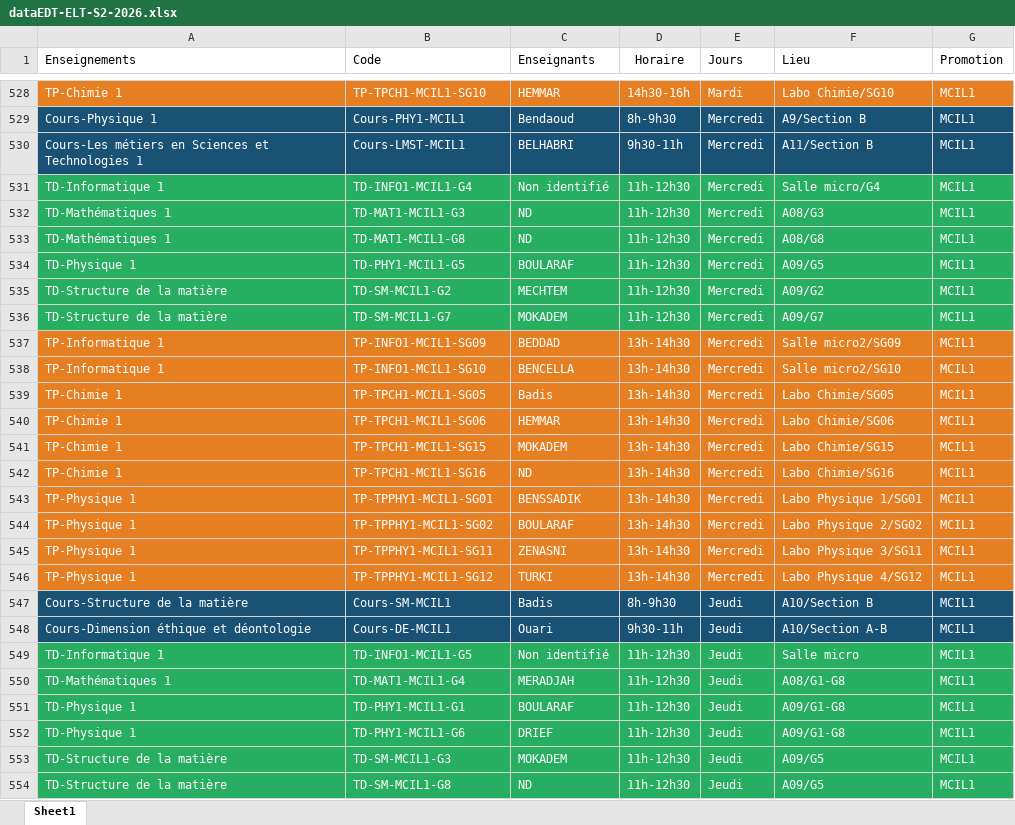
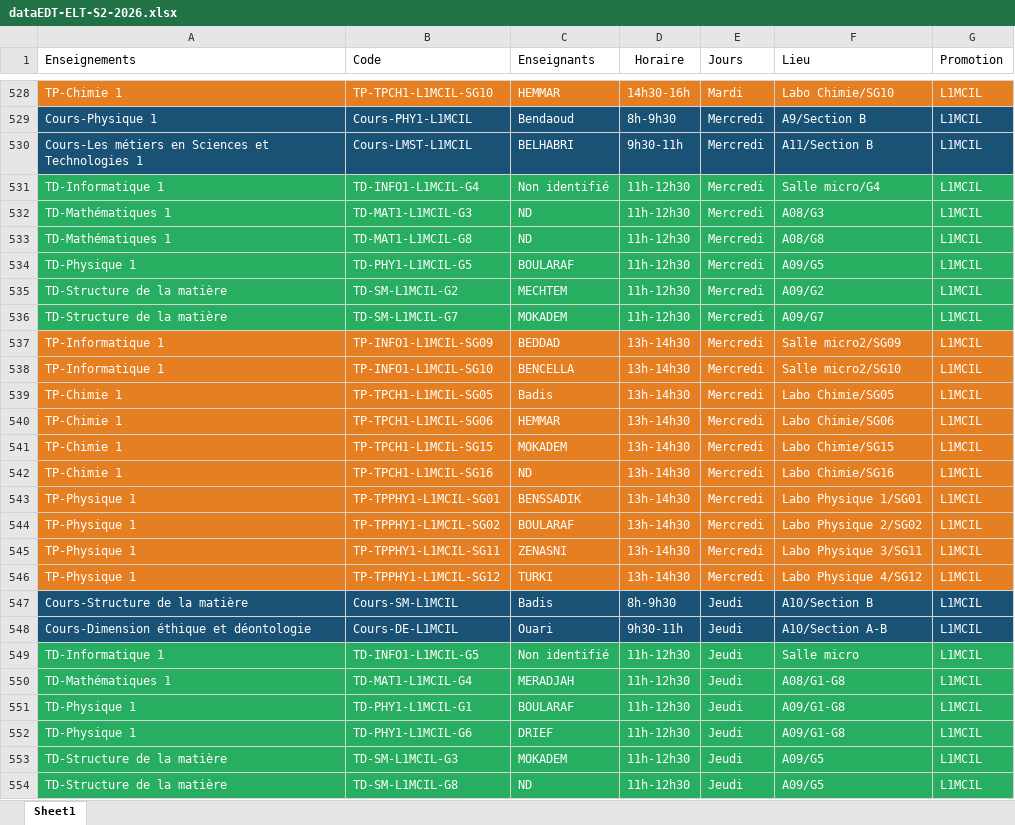
Before and after one commit to EDT-ELT-DEPARTMENT/Emplois-du-temps-2026-2027, an Excel workbook: dataEDT-ELT-S2-2026.xlsx, sheet Sheet1, drawn as a sheet; only a part is shown, gaps mark what is left out; values as stored, in another font and other column widths than the file's, no borders; the diff covers the shown part only; the diff names each change by its address in the sheet, - before the commit and + after, or states it on an @@ line.

```diff
--- a/dataEDT-ELT-S2-2026.xlsx (sheet Sheet1)
+++ b/dataEDT-ELT-S2-2026.xlsx (sheet Sheet1)
-B528 (Code): TP-TPCH1-MCIL1-SG10
+B528 (Code): TP-TPCH1-L1MCIL-SG10
-G528:G554 (Promotion): MCIL1
+G528:G554 (Promotion): L1MCIL
-B529 (Code): Cours-PHY1-MCIL1
+B529 (Code): Cours-PHY1-L1MCIL
-B530 (Code): Cours-LMST-MCIL1
+B530 (Code): Cours-LMST-L1MCIL
-B531 (Code): TD-INFO1-MCIL1-G4
+B531 (Code): TD-INFO1-L1MCIL-G4
-B532 (Code): TD-MAT1-MCIL1-G3
+B532 (Code): TD-MAT1-L1MCIL-G3
-B533 (Code): TD-MAT1-MCIL1-G8
+B533 (Code): TD-MAT1-L1MCIL-G8
-B534 (Code): TD-PHY1-MCIL1-G5
+B534 (Code): TD-PHY1-L1MCIL-G5
-B535 (Code): TD-SM-MCIL1-G2
+B535 (Code): TD-SM-L1MCIL-G2
-B536 (Code): TD-SM-MCIL1-G7
+B536 (Code): TD-SM-L1MCIL-G7
-B537 (Code): TP-INFO1-MCIL1-SG09
+B537 (Code): TP-INFO1-L1MCIL-SG09
-B538 (Code): TP-INFO1-MCIL1-SG10
+B538 (Code): TP-INFO1-L1MCIL-SG10
-B539 (Code): TP-TPCH1-MCIL1-SG05
+B539 (Code): TP-TPCH1-L1MCIL-SG05
-B540 (Code): TP-TPCH1-MCIL1-SG06
+B540 (Code): TP-TPCH1-L1MCIL-SG06
-B541 (Code): TP-TPCH1-MCIL1-SG15
+B541 (Code): TP-TPCH1-L1MCIL-SG15
-B542 (Code): TP-TPCH1-MCIL1-SG16
+B542 (Code): TP-TPCH1-L1MCIL-SG16
-B543 (Code): TP-TPPHY1-MCIL1-SG01
+B543 (Code): TP-TPPHY1-L1MCIL-SG01
-B544 (Code): TP-TPPHY1-MCIL1-SG02
+B544 (Code): TP-TPPHY1-L1MCIL-SG02
-B545 (Code): TP-TPPHY1-MCIL1-SG11
+B545 (Code): TP-TPPHY1-L1MCIL-SG11
-B546 (Code): TP-TPPHY1-MCIL1-SG12
+B546 (Code): TP-TPPHY1-L1MCIL-SG12
-B547 (Code): Cours-SM-MCIL1
+B547 (Code): Cours-SM-L1MCIL
-B548 (Code): Cours-DE-MCIL1
+B548 (Code): Cours-DE-L1MCIL
-B549 (Code): TD-INFO1-MCIL1-G5
+B549 (Code): TD-INFO1-L1MCIL-G5
-B550 (Code): TD-MAT1-MCIL1-G4
+B550 (Code): TD-MAT1-L1MCIL-G4
-B551 (Code): TD-PHY1-MCIL1-G1
+B551 (Code): TD-PHY1-L1MCIL-G1
-B552 (Code): TD-PHY1-MCIL1-G6
+B552 (Code): TD-PHY1-L1MCIL-G6
-B553 (Code): TD-SM-MCIL1-G3
+B553 (Code): TD-SM-L1MCIL-G3
-B554 (Code): TD-SM-MCIL1-G8
+B554 (Code): TD-SM-L1MCIL-G8
```
Also changed, not shown: 128 edited cells elsewhere in this sheet.
